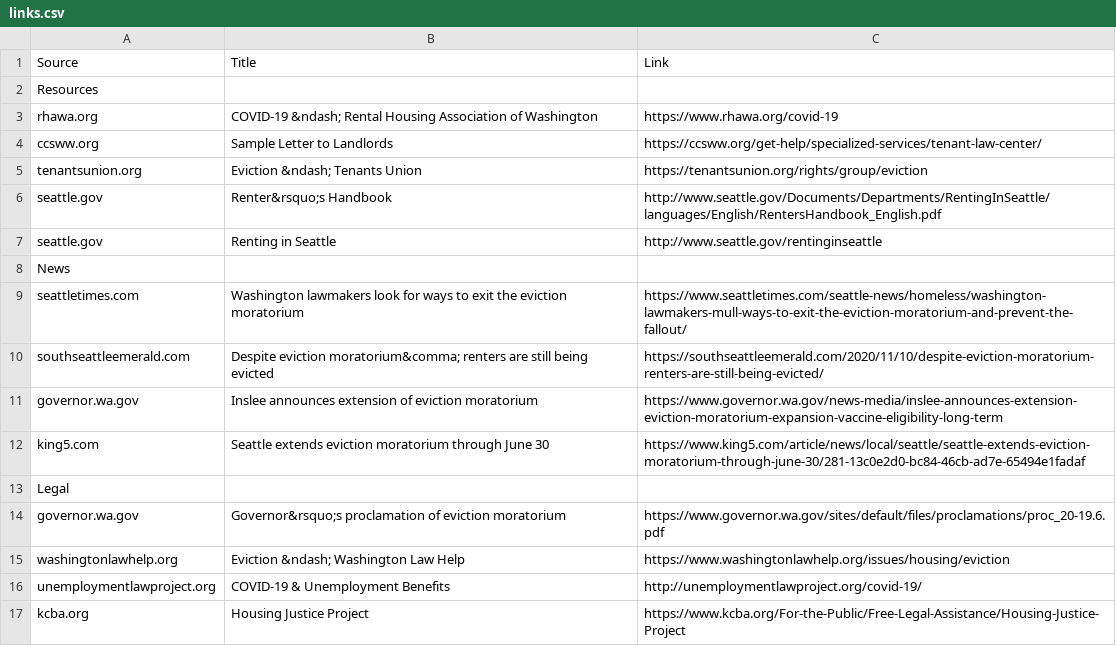
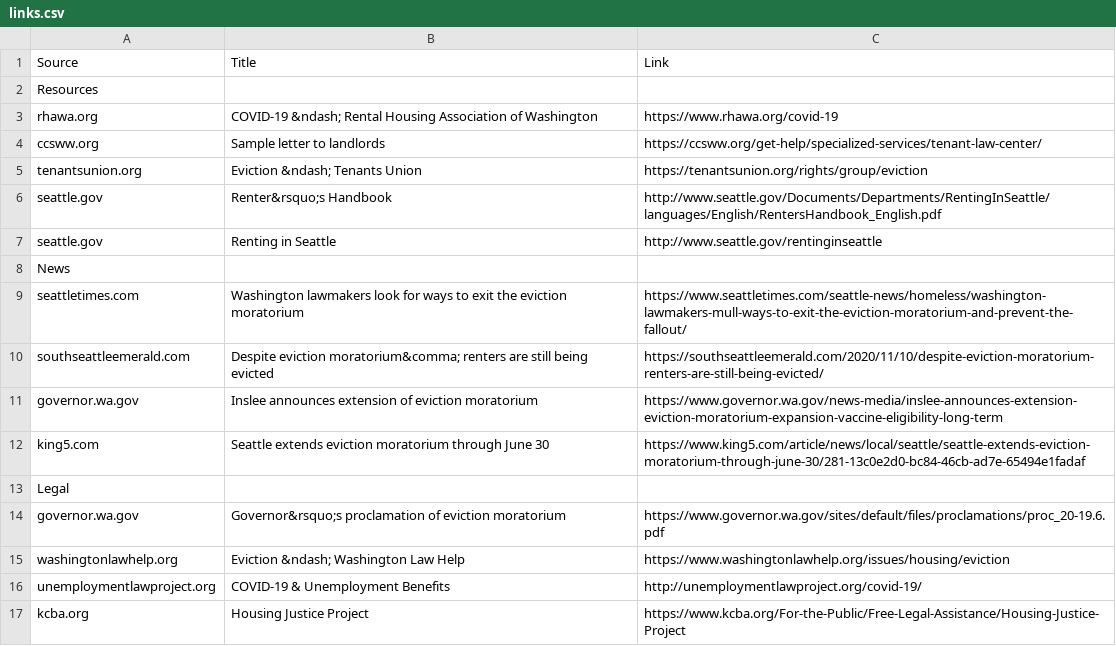
Before and after one commit to olivernorred/eviction-moratorium-info, a CSV file: links.csv, drawn as a sheet.

Commit message:
"letter" instead of "Letter"

```diff
--- a/links.csv
+++ b/links.csv
@@ -3,3 +3,3 @@ Resources,,
 rhawa.org,COVID-19 &ndash; Rental Housing Association of Washington,https://www.rhawa.org/covid-19
-ccsww.org,Sample Letter to Landlords,https://ccsww.org/get-help/specialized-services/tenant-law-center/
+ccsww.org,Sample letter to landlords,https://ccsww.org/get-help/specialized-services/tenant-law-center/
 tenantsunion.org,Eviction &ndash; Tenants Union,https://tenantsunion.org/rights/group/eviction
```
